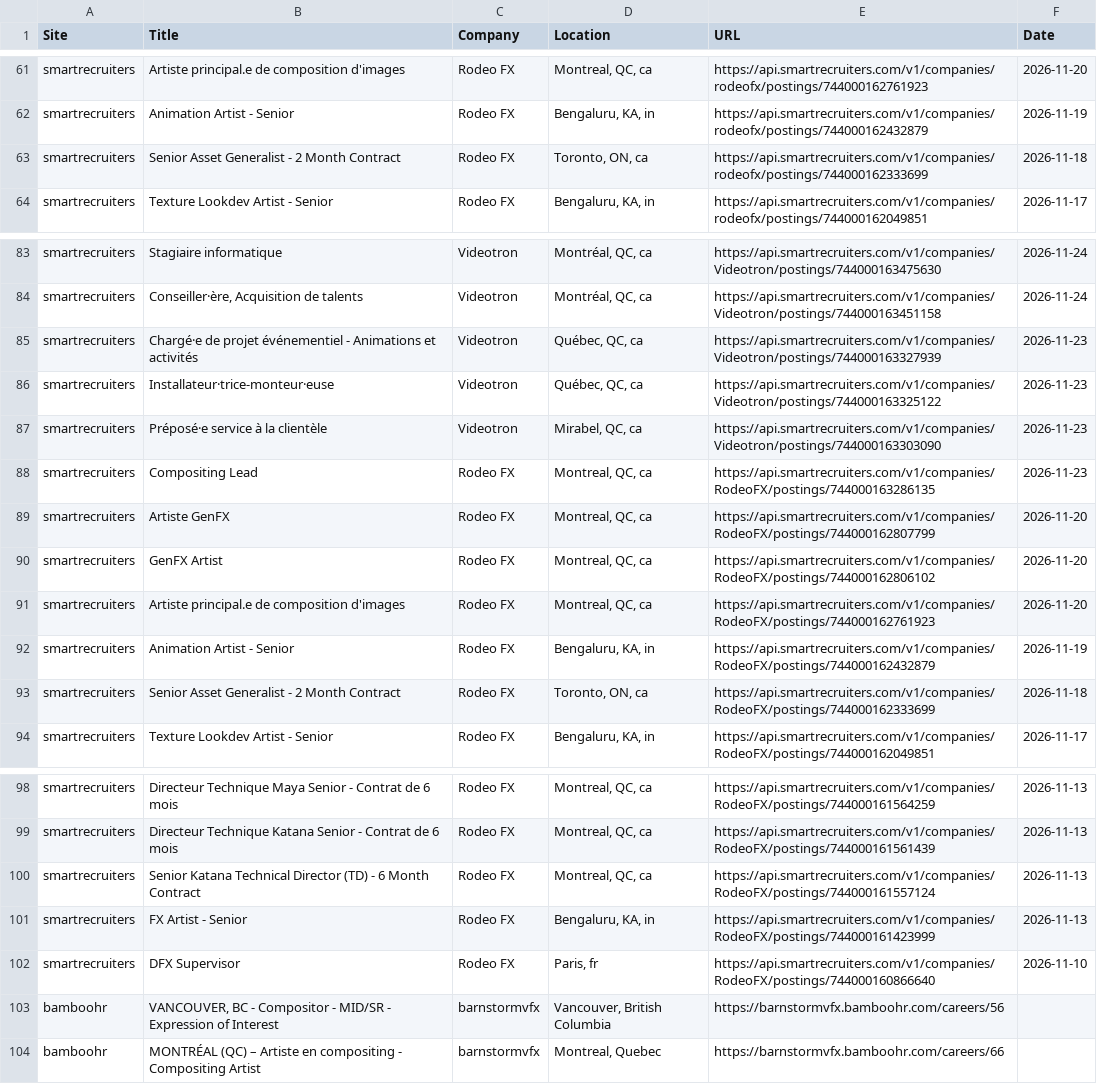
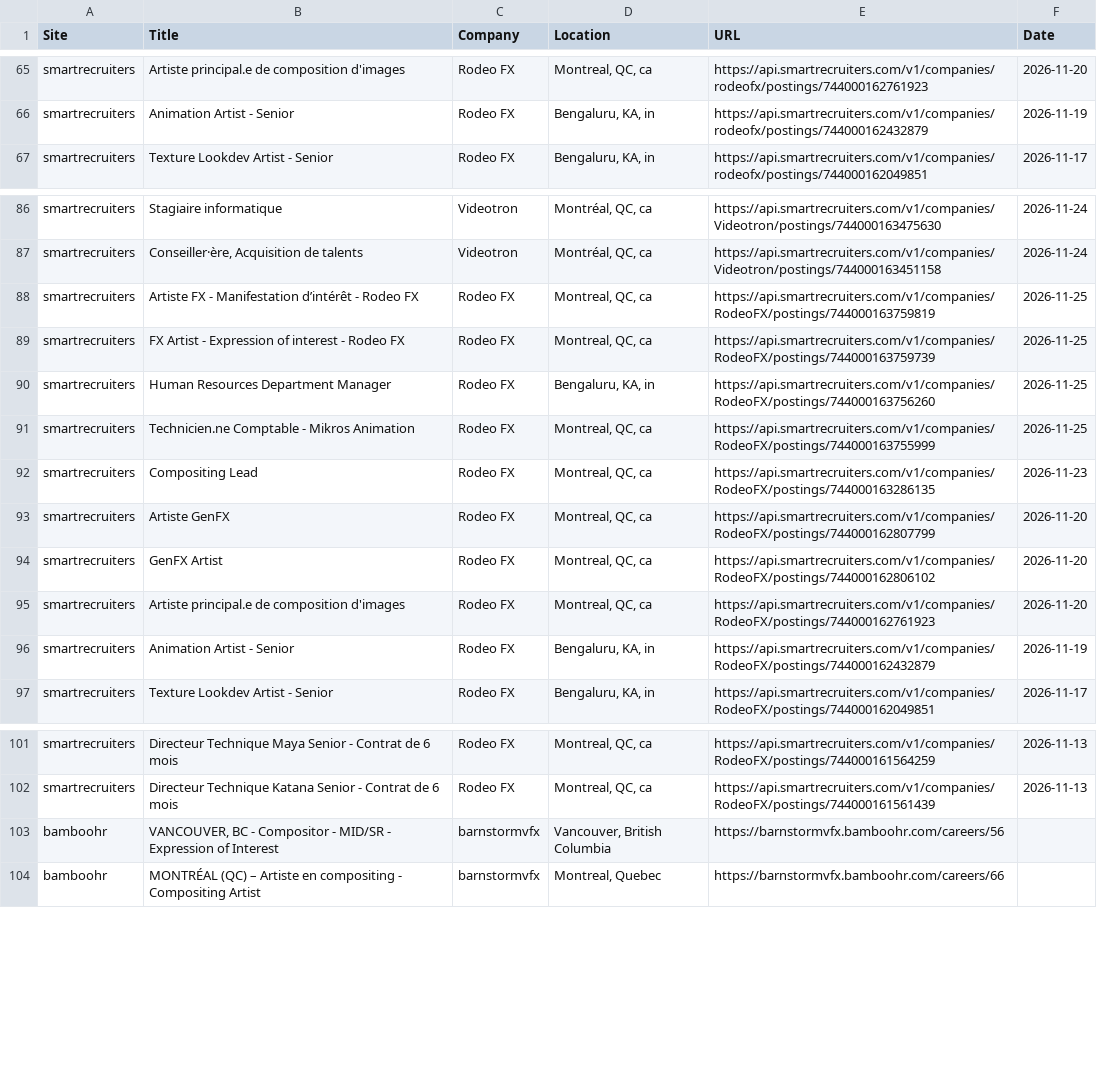
Before and after one commit to christiandguerard/ever-jobs-dash, a CSV file: daily_jobs.csv, drawn as a sheet; only a part is shown, gaps mark what is left out; the diff covers the shown part only.

```diff
--- a/daily_jobs.csv
+++ b/daily_jobs.csv
@@ -62,3 +66,2 @@ smartrecruiters,Artiste principal.e de composition d'images,Rodeo FX,"Montreal,
 smartrecruiters,Animation Artist - Senior,Rodeo FX,"Bengaluru, KA, in",https://api.smartrecruiters.com/v1/companies/rodeofx/postings/744000162432879,2026-11-19
-smartrecruiters,Senior Asset Generalist - 2 Month Contract,Rodeo FX,"Toronto, ON, ca",https://api.smartrecruiters.com/v1/companies/rodeofx/postings/744000162333699,2026-11-18
 smartrecruiters,Texture Lookdev Artist - Senior,Rodeo FX,"Bengaluru, KA, in",https://api.smartrecruiters.com/v1/companies/rodeofx/postings/744000162049851,2026-11-17
@@ -84,5 +87,6 @@ smartrecruiters,Stagiaire informatique,Videotron,"Montréal, QC, ca",https://api
 smartrecruiters,"Conseiller·ère, Acquisition de talents",Videotron,"Montréal, QC, ca",https://api.smartrecruiters.com/v1/companies/Videotron/postings/744000163451158,2026-11-24
-smartrecruiters,Chargé·e de projet événementiel - Animations et activités,Videotron,"Québec, QC, ca",https://api.smartrecruiters.com/v1/companies/Videotron/postings/744000163327939,2026-11-23
-smartrecruiters,Installateur·trice-monteur·euse,Videotron,"Québec, QC, ca",https://api.smartrecruiters.com/v1/companies/Videotron/postings/744000163325122,2026-11-23
-smartrecruiters,Préposé·e service à la clientèle,Videotron,"Mirabel, QC, ca",https://api.smartrecruiters.com/v1/companies/Videotron/postings/744000163303090,2026-11-23
+smartrecruiters,Artiste FX - Manifestation d’intérêt - Rodeo FX,Rodeo FX,"Montreal, QC, ca",https://api.smartrecruiters.com/v1/companies/RodeoFX/postings/744000163759819,2026-11-25
+smartrecruiters,FX Artist - Expression of interest - Rodeo FX,Rodeo FX,"Montreal, QC, ca",https://api.smartrecruiters.com/v1/companies/RodeoFX/postings/744000163759739,2026-11-25
+smartrecruiters,Human Resources Department Manager,Rodeo FX,"Bengaluru, KA, in",https://api.smartrecruiters.com/v1/companies/RodeoFX/postings/744000163756260,2026-11-25
+smartrecruiters,Technicien.ne Comptable - Mikros Animation,Rodeo FX,"Montreal, QC, ca",https://api.smartrecruiters.com/v1/companies/RodeoFX/postings/744000163755999,2026-11-25
 smartrecruiters,Compositing Lead,Rodeo FX,"Montreal, QC, ca",https://api.smartrecruiters.com/v1/companies/RodeoFX/postings/744000163286135,2026-11-23
@@ -92,3 +96,2 @@ smartrecruiters,Artiste principal.e de composition d'images,Rodeo FX,"Montreal,
 smartrecruiters,Animation Artist - Senior,Rodeo FX,"Bengaluru, KA, in",https://api.smartrecruiters.com/v1/companies/RodeoFX/postings/744000162432879,2026-11-19
-smartrecruiters,Senior Asset Generalist - 2 Month Contract,Rodeo FX,"Toronto, ON, ca",https://api.smartrecruiters.com/v1/companies/RodeoFX/postings/744000162333699,2026-11-18
 smartrecruiters,Texture Lookdev Artist - Senior,Rodeo FX,"Bengaluru, KA, in",https://api.smartrecruiters.com/v1/companies/RodeoFX/postings/744000162049851,2026-11-17
@@ -99,5 +102,2 @@ smartrecruiters,Directeur Technique Maya Senior - Contrat de 6 mois,Rodeo FX,"Mo
 smartrecruiters,Directeur Technique Katana Senior - Contrat de 6 mois,Rodeo FX,"Montreal, QC, ca",https://api.smartrecruiters.com/v1/companies/RodeoFX/postings/744000161561439,2026-11-13
-smartrecruiters,Senior Katana Technical Director (TD) - 6 Month Contract,Rodeo FX,"Montreal, QC, ca",https://api.smartrecruiters.com/v1/companies/RodeoFX/postings/744000161557124,2026-11-13
-smartrecruiters,FX Artist - Senior,Rodeo FX,"Bengaluru, KA, in",https://api.smartrecruiters.com/v1/companies/RodeoFX/postings/744000161423999,2026-11-13
-smartrecruiters,DFX Supervisor,Rodeo FX,"Paris, fr",https://api.smartrecruiters.com/v1/companies/RodeoFX/postings/744000160866640,2026-11-10
 bamboohr,"VANCOUVER, BC - Compositor - MID/SR - Expression of Interest",barnstormvfx,"Vancouver, British Columbia",https://barnstormvfx.bamboohr.com/careers/56,
```
Also changed, not shown: 8 added rows, 4 removed rows, 2 moved rows and 13 edited cells elsewhere in this file.
